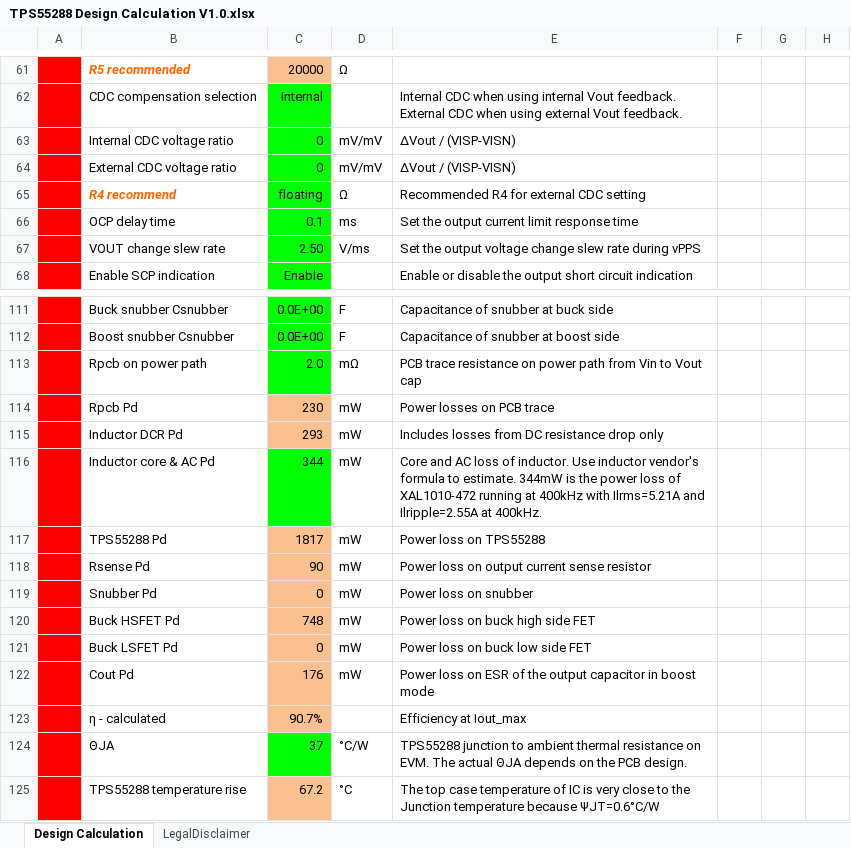
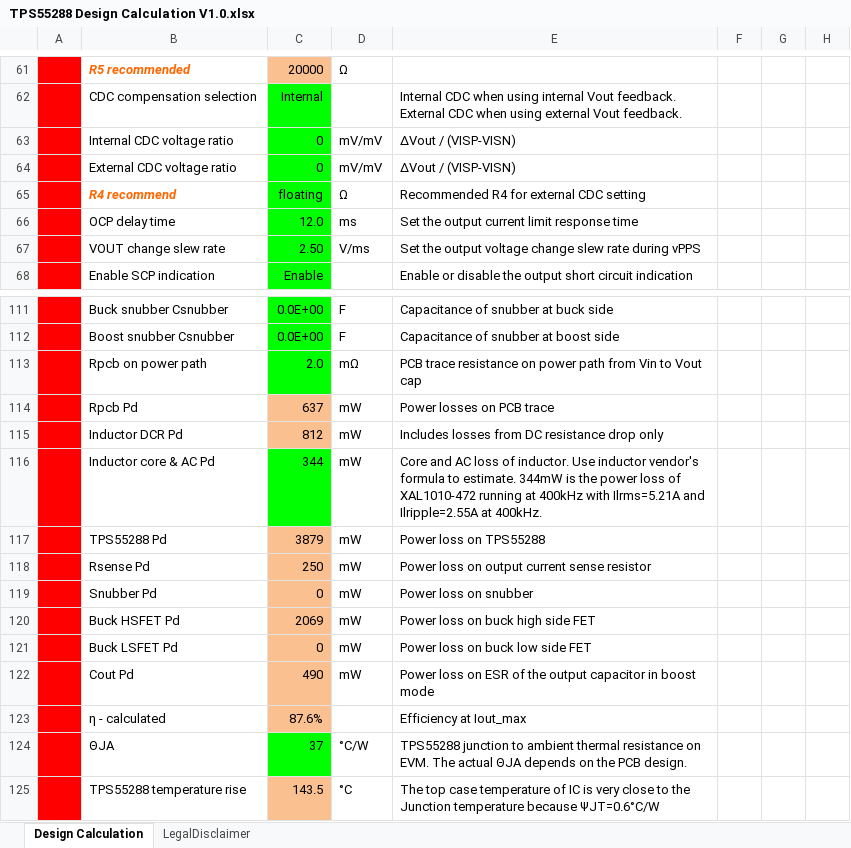
Before and after one commit to shBLOCK/eWand, an Excel workbook: hardware/etc/TPS55288 Design Calculation V1.0.xlsx, sheet Design Calculation, drawn as a sheet; only a part is shown, gaps mark what is left out; values as stored, in another font and other column widths than the file's, no borders; charts and pictures and conditional formats not drawn; the diff covers the shown part only; the diff names each change by its address in the sheet, - before the commit and + after, or states it on an @@ line.

```diff
--- a/hardware/etc/TPS55288 Design Calculation V1.0.xlsx (sheet Design Calculation)
+++ b/hardware/etc/TPS55288 Design Calculation V1.0.xlsx (sheet Design Calculation)
-C66: 0.1
+C66: 12.0
-C114: 230
+C114: 637
-C115: 293
+C115: 812
-C117: 1817
+C117: 3879
-C118: 90
+C118: 250
-C120: 748
+C120: 2069
-C122: 176
+C122: 490
-C123: 90.7%
+C123: 87.6%
-C125: 67.2
+C125: 143.5
```
Also changed, not shown: 28 edited cells elsewhere in this sheet, charts or pictures, 14 other files.
